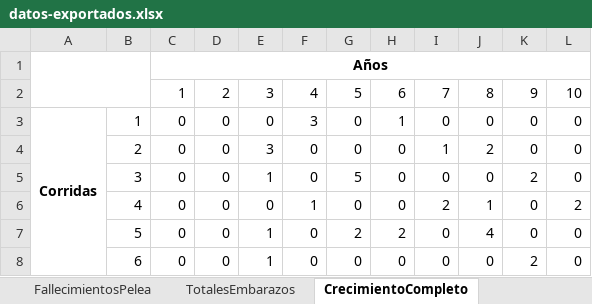
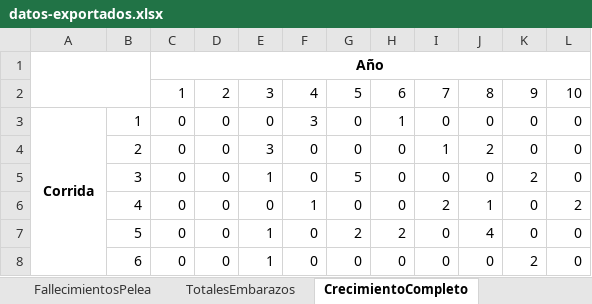
Before and after one commit to marcegeek/tpi-simulacion-2022, an Excel workbook: datos-exportados.xlsx, sheet CrecimientoCompleto, drawn as a sheet; only a part is shown; values as stored, in another font and other column widths than the file's, no borders; the diff names each change by its address in the sheet, - before the commit and + after, or states it on an @@ line.

Commit message:
Cambio etiquetas datos Excel

```diff
--- a/datos-exportados.xlsx (sheet CrecimientoCompleto)
+++ b/datos-exportados.xlsx (sheet CrecimientoCompleto)
-C1: Años
+C1: Año
-A3: Corridas
+A3: Corrida
```
Also changed, not shown: datos-exportados-plantilla.xlsx.
